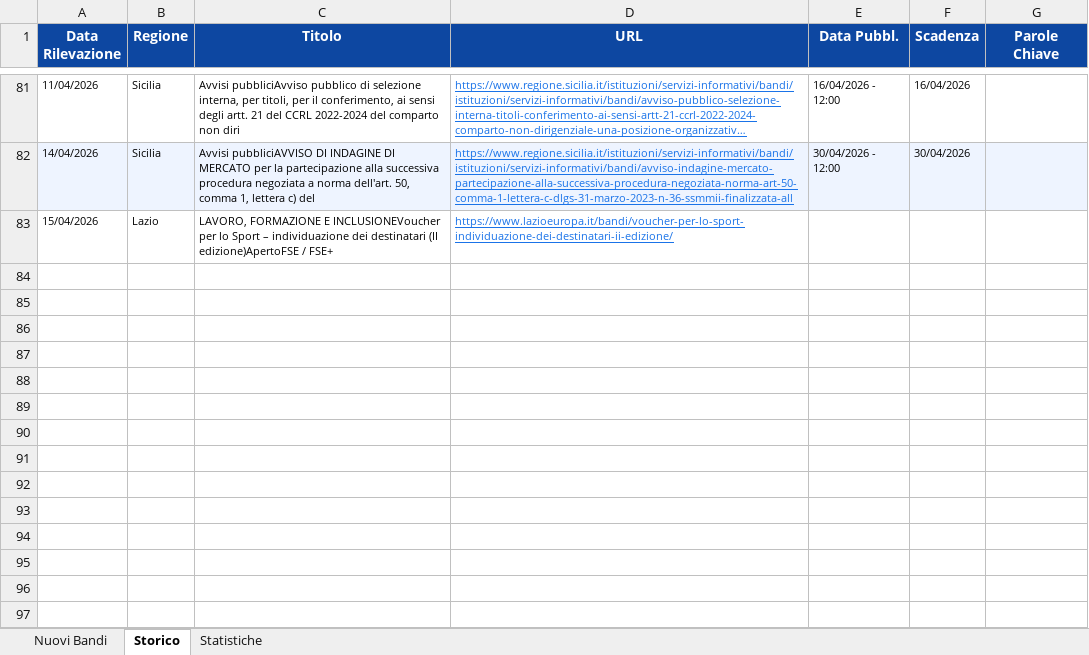
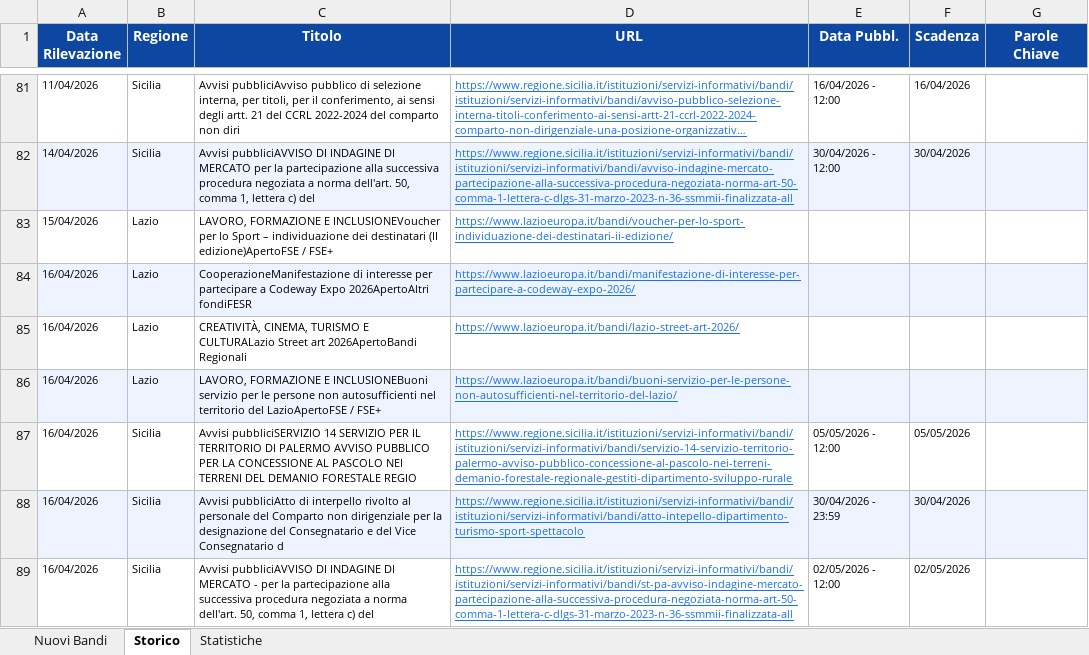
Before and after one commit to cdalvise/bandi-monitor, an Excel workbook: data/bandi_export.xlsx, sheet Storico, drawn as a sheet; only a part is shown, gaps mark what is left out; long unchanged cells end in …; values as stored, in another font and other column widths than the file's, no borders; the diff names each change by its address in the sheet, - before the commit and + after, or states it on an @@ line.

```diff
--- a/data/bandi_export.xlsx (sheet Storico)
+++ b/data/bandi_export.xlsx (sheet Storico)
+row 84: 16/04/2026 | Lazio | CooperazioneManifestazione di interesse per partecipare a Codeway Expo 2026ApertoAltri fondiFESR | https://www.lazioeuropa.it/bandi/manifestazione-di-interesse-per-partecipare-a-codeway-expo-2026/
+row 85: 16/04/2026 | Lazio | CREATIVITÀ, CINEMA, TURISMO E CULTURALazio Street art 2026ApertoBandi Regionali | https://www.lazioeuropa.it/bandi/lazio-street-art-2026/
+row 86: 16/04/2026 | Lazio | LAVORO, FORMAZIONE E INCLUSIONEBuoni servizio per le persone non autosufficienti nel territorio del LazioApertoFSE / FSE+ | https://www.lazioeuropa.it/bandi/buoni-servizio-per-le-persone-non-autosufficienti-nel-territorio-del-lazio/
+row 87: 16/04/2026 | Sicilia | Avvisi pubbliciSERVIZIO 14 SERVIZIO PER IL TERRITORIO DI PALERMO AVVISO PUBBLICO PER LA CONCESSIONE AL PASCOLO NEI TERRENI DEL DEMANIO FORESTALE REGIO | https://www.regione.sicilia.it/istituzioni/servizi-informativi/bandi/istituzioni/servizi-informativi/bandi/servizio-14-servizio-territorio-palermo-avviso-pubblico-concessione-al-pascolo-nei-terreni-demanio-forestale-regionale-gestiti-dipartimento-sviluppo-rurale | 05/05/2026 - 12:00 | 05/05/2026
+row 88: 16/04/2026 | Sicilia | Avvisi pubbliciAtto di interpello rivolto al personale del Comparto non dirigenziale per la designazione del Consegnatario e del Vice Consegnatario d | https://www.regione.sicilia.it/istituzioni/servizi-informativi/bandi/istituzioni/servizi-informativi/bandi/atto-intepello-dipartimento-turismo-sport-spettacolo | 30/04/2026 - 23:59 | 30/04/2026
+row 89: 16/04/2026 | Sicilia | Avvisi pubbliciAVVISO DI INDAGINE DI MERCATO - per la partecipazione alla successiva procedura negoziata a norma dell'art. 50, comma 1, lettera c) del | https://www.regione.sicilia.it/istituzioni/servizi-informativi/bandi/istituzioni/servizi-informativi/bandi/st-pa-avviso-indagine-mercato-partecipazione-alla-successiva-procedura-negoziata-norma-art-50-comma-1-lettera-c-dlgs-31-marzo-2023-n-36-ssmmii-finalizzata-all | 02/05/2026 - 12:00 | 02/05/2026
```
Also changed, not shown: sheet Nuovi Bandi, sheet Statistiche, 1 other file.
